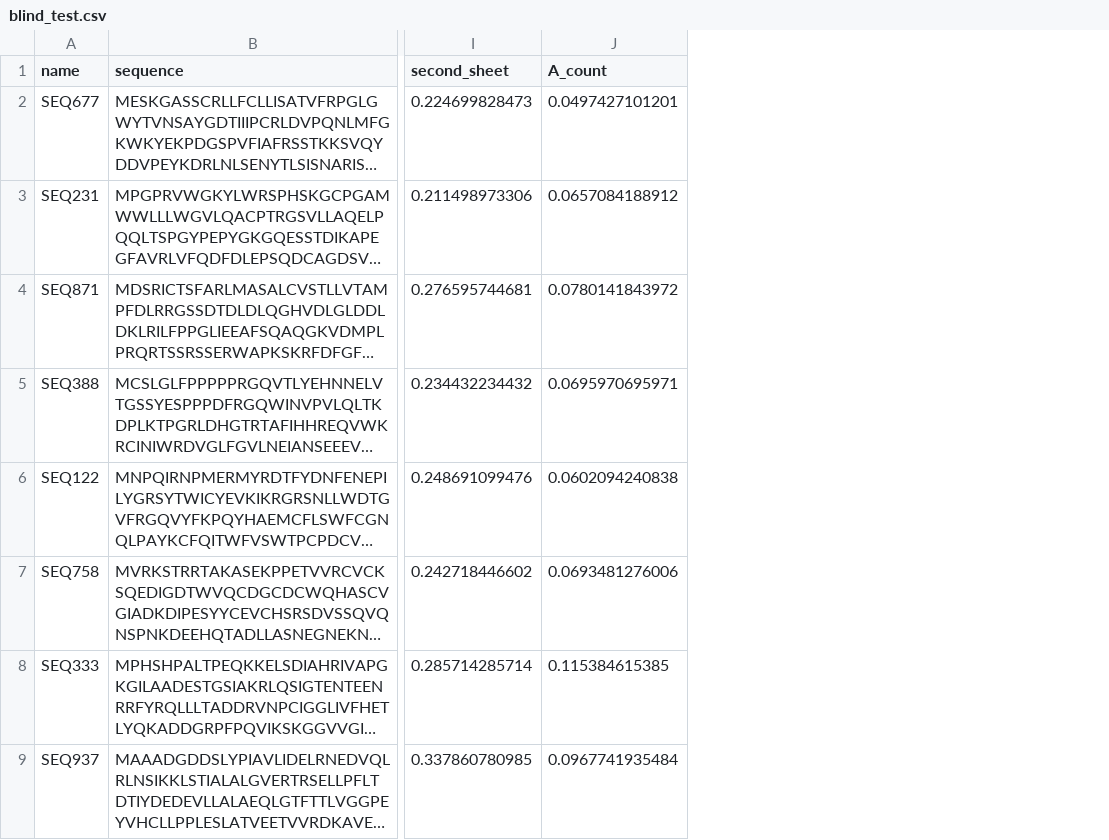
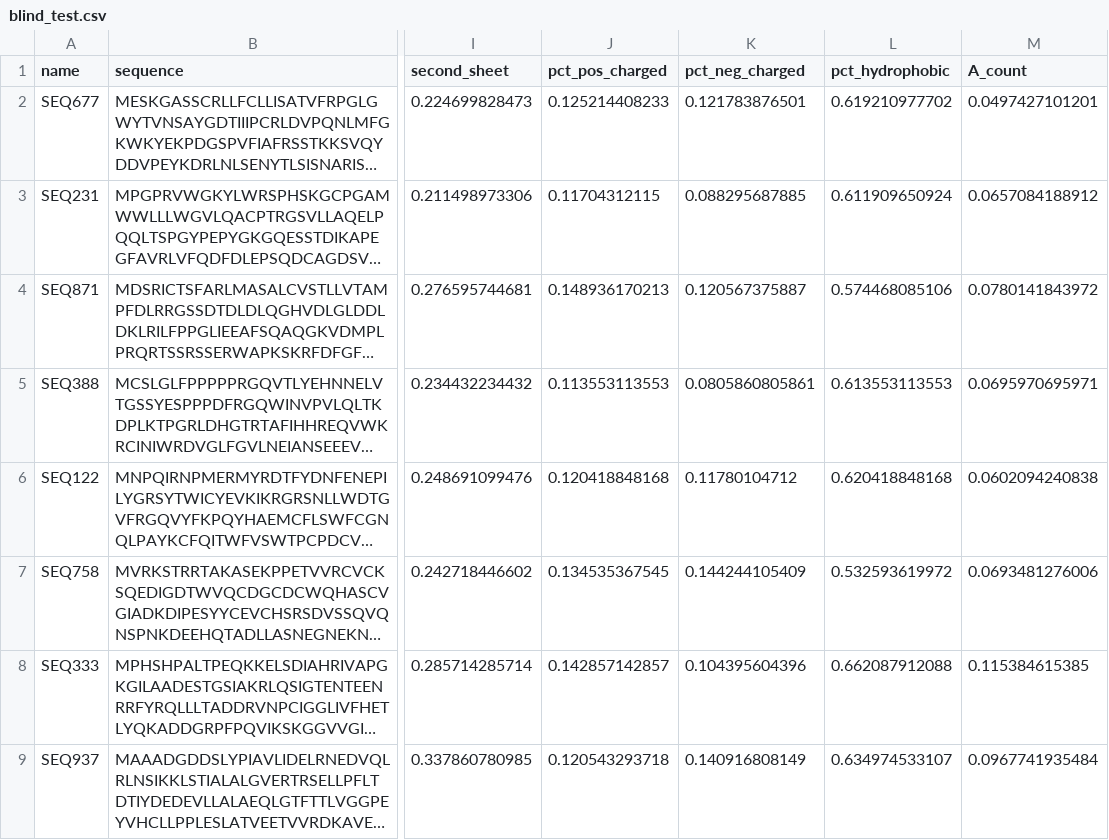
Before and after one commit to dannyfriar/protein-localization-prediction, a CSV file: data/blind_test.csv, drawn as a sheet; only a part is shown, gaps mark what is left out; long unchanged cells end in …; the diff names each change by its address in the sheet, - before the commit and + after, or states it on an @@ line.

```diff
--- a/data/blind_test.csv
+++ b/data/blind_test.csv
+column J (pct_pos_charged), rows 2-9: 0.125214408233 | 0.11704312115 | 0.148936170213 | 0.113553113553 | 0.120418848168 | 0.134535367545 | 0.142857142857 | 0.120543293718
+column K (pct_neg_charged), rows 2-9: 0.121783876501 | 0.088295687885 | 0.120567375887 | 0.0805860805861 | 0.11780104712 | 0.144244105409 | 0.104395604396 | 0.140916808149
+column L (pct_hydrophobic), rows 2-9: 0.619210977702 | 0.611909650924 | 0.574468085106 | 0.613553113553 | 0.620418848168 | 0.532593619972 | 0.662087912088 | 0.634974533107
```
Also changed, not shown: 24 other files.
